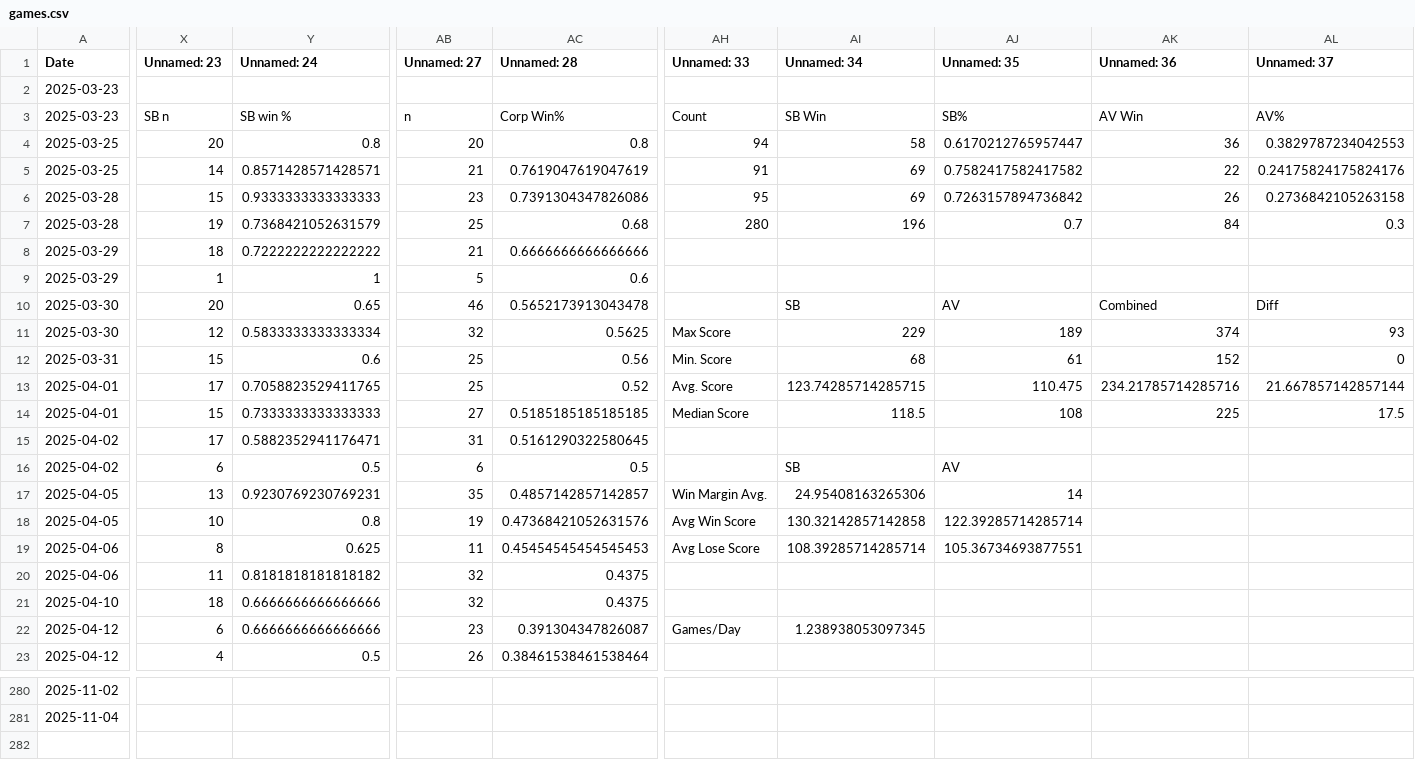
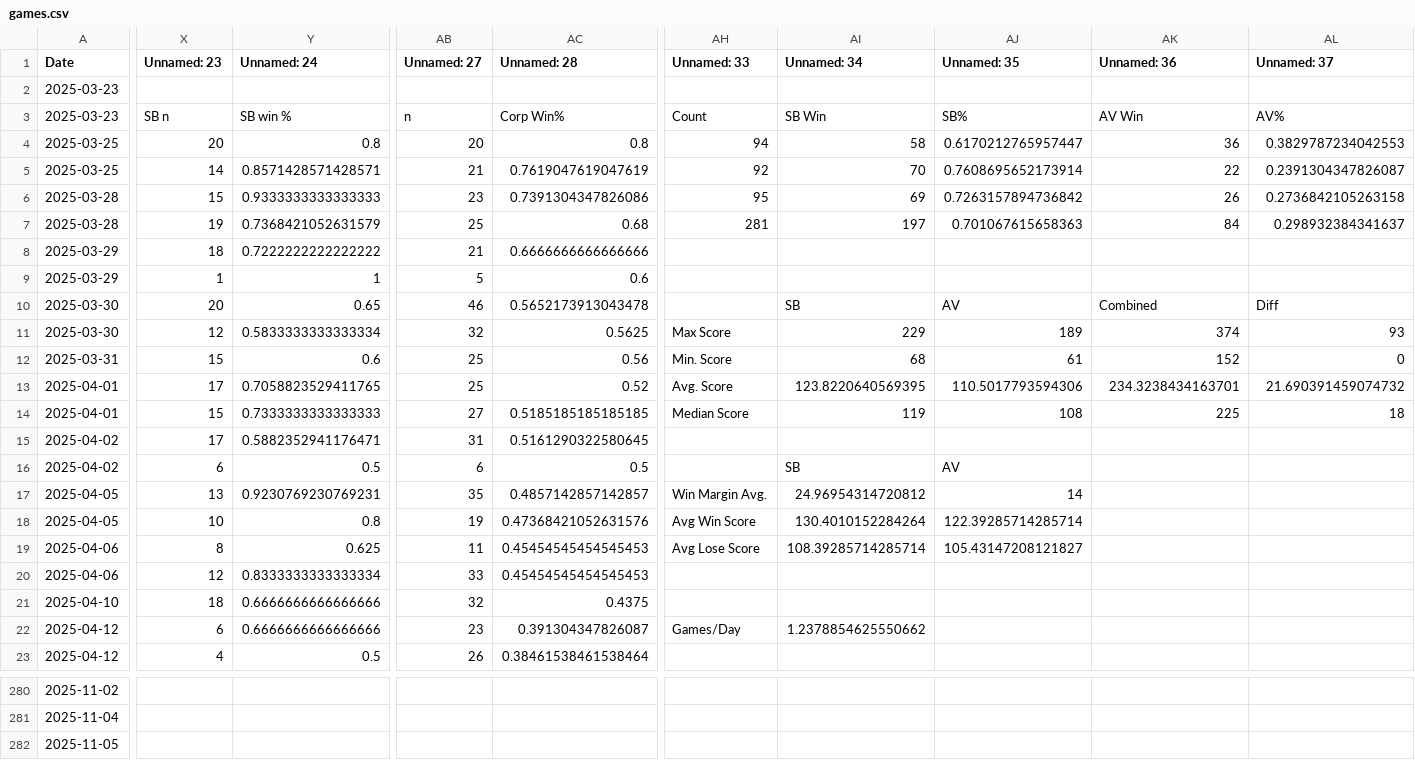
Before and after one commit to sjbergca/terraforming-tracker, a CSV file: games/games.csv, drawn as a sheet; only a part is shown, gaps mark what is left out; rows hold the shown columns only; the diff covers the shown part only; the diff names each change by its address in the sheet, - before the commit and + after, or states it on an @@ line.

Commit message:
🔄 Auto-update games.csv

```diff
--- a/games/games.csv
+++ b/games/games.csv
-AH5 (Unnamed: 33): 91
+AH5 (Unnamed: 33): 92
-AI5 (Unnamed: 34): 69
+AI5 (Unnamed: 34): 70
-AJ5 (Unnamed: 35): 0.7582417582417582
+AJ5 (Unnamed: 35): 0.7608695652173914
-AL5 (Unnamed: 37): 0.24175824175824176
+AL5 (Unnamed: 37): 0.2391304347826087
-AH7 (Unnamed: 33): 280
+AH7 (Unnamed: 33): 281
-AI7 (Unnamed: 34): 196
+AI7 (Unnamed: 34): 197
-AJ7 (Unnamed: 35): 0.7
+AJ7 (Unnamed: 35): 0.701067615658363
-AL7 (Unnamed: 37): 0.3
+AL7 (Unnamed: 37): 0.298932384341637
-AI13 (Unnamed: 34): 123.74285714285715
+AI13 (Unnamed: 34): 123.8220640569395
-AJ13 (Unnamed: 35): 110.475
+AJ13 (Unnamed: 35): 110.5017793594306
-AK13 (Unnamed: 36): 234.21785714285716
+AK13 (Unnamed: 36): 234.3238434163701
-AL13 (Unnamed: 37): 21.667857142857144
+AL13 (Unnamed: 37): 21.690391459074732
-AI14 (Unnamed: 34): 118.5
+AI14 (Unnamed: 34): 119
-AL14 (Unnamed: 37): 17.5
+AL14 (Unnamed: 37): 18
-AI17 (Unnamed: 34): 24.95408163265306
+AI17 (Unnamed: 34): 24.96954314720812
-AI18 (Unnamed: 34): 130.32142857142858
+AI18 (Unnamed: 34): 130.4010152284264
-AJ19 (Unnamed: 35): 105.36734693877551
+AJ19 (Unnamed: 35): 105.43147208121827
-X20 (Unnamed: 23): 11
+X20 (Unnamed: 23): 12
-Y20 (Unnamed: 24): 0.8181818181818182
+Y20 (Unnamed: 24): 0.8333333333333334
-AB20 (Unnamed: 27): 32
+AB20 (Unnamed: 27): 33
-AC20 (Unnamed: 28): 0.4375
+AC20 (Unnamed: 28): 0.45454545454545453
-AI22 (Unnamed: 34): 1.238938053097345
+AI22 (Unnamed: 34): 1.2378854625550662
+row 282: 2025-11-05
```
Also changed, not shown: 8 edited cells elsewhere in this file.
